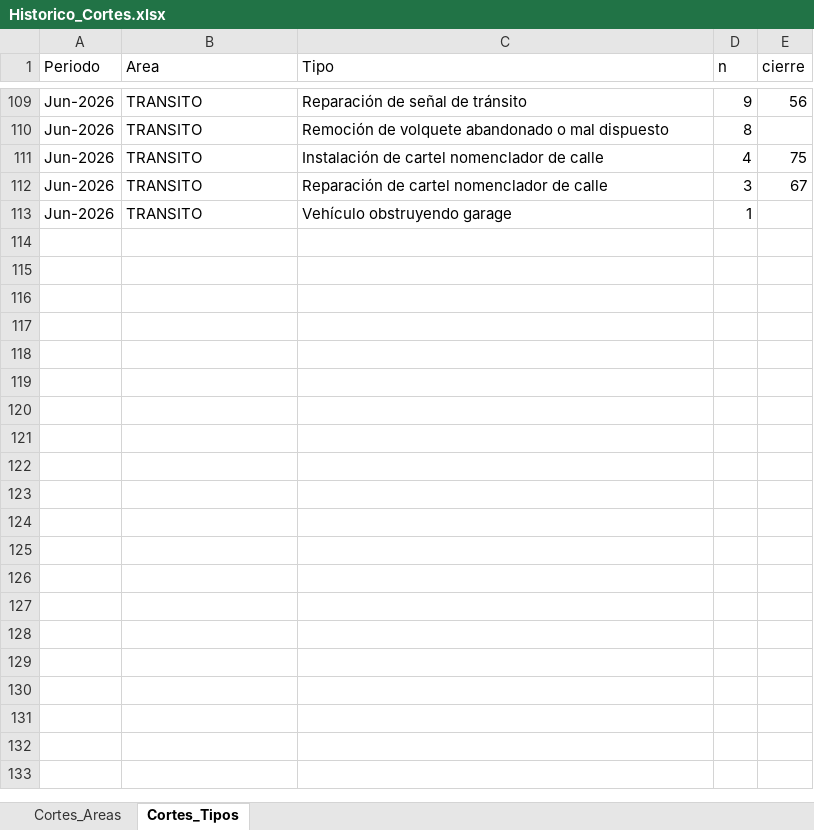
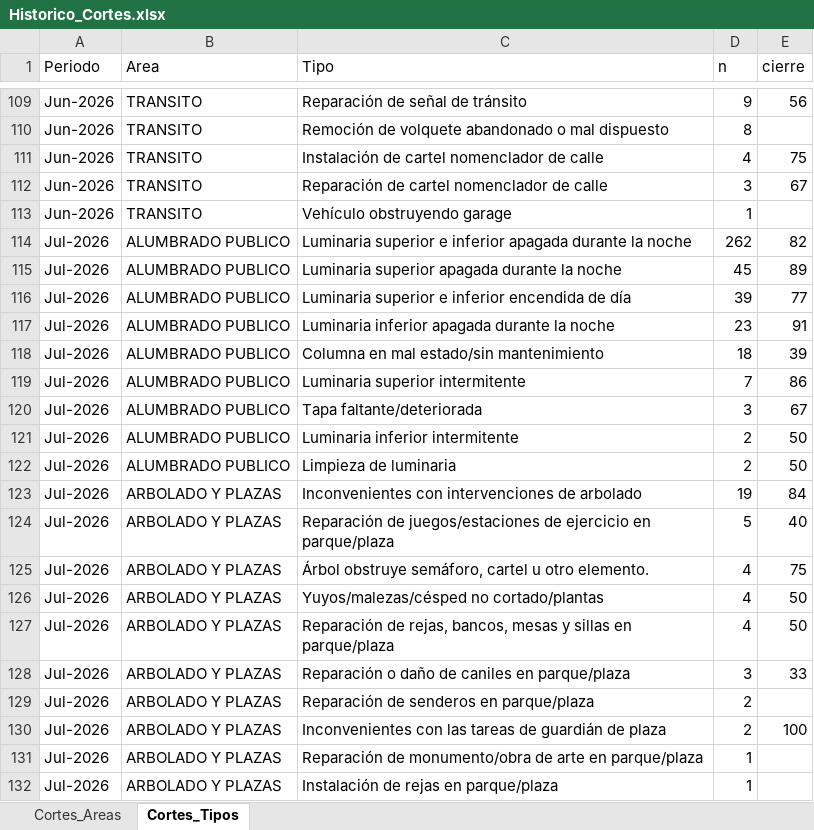
Before and after one commit to CesarZeta/Monitor_de_Gestion, an Excel workbook: Tablas/Historico_Cortes.xlsx, sheet Cortes_Tipos, drawn as a sheet; only a part is shown, gaps mark what is left out; values as stored, in another font and other column widths than the file's, no borders; the diff covers the shown part only; the diff names each change by its address in the sheet, - before the commit and + after, or states it on an @@ line.

Commit message:
Historico_Cortes - siembra/append Jul-2026

```diff
--- a/Tablas/Historico_Cortes.xlsx (sheet Cortes_Tipos)
+++ b/Tablas/Historico_Cortes.xlsx (sheet Cortes_Tipos)
+row 114: Jul-2026 | ALUMBRADO PUBLICO | Luminaria superior e inferior apagada durante la noche | 262 | 82
+row 115: Jul-2026 | ALUMBRADO PUBLICO | Luminaria superior apagada durante la noche | 45 | 89
+row 116: Jul-2026 | ALUMBRADO PUBLICO | Luminaria superior e inferior encendida de día | 39 | 77
+row 117: Jul-2026 | ALUMBRADO PUBLICO | Luminaria inferior apagada durante la noche | 23 | 91
+row 118: Jul-2026 | ALUMBRADO PUBLICO | Columna en mal estado/sin mantenimiento | 18 | 39
+row 119: Jul-2026 | ALUMBRADO PUBLICO | Luminaria superior intermitente | 7 | 86
+row 120: Jul-2026 | ALUMBRADO PUBLICO | Tapa faltante/deteriorada | 3 | 67
+row 121: Jul-2026 | ALUMBRADO PUBLICO | Luminaria inferior intermitente | 2 | 50
+row 122: Jul-2026 | ALUMBRADO PUBLICO | Limpieza de luminaria | 2 | 50
+row 123: Jul-2026 | ARBOLADO Y PLAZAS | Inconvenientes con intervenciones de arbolado | 19 | 84
+row 124: Jul-2026 | ARBOLADO Y PLAZAS | Reparación de juegos/estaciones de ejercicio en parque/plaza | 5 | 40
+row 125: Jul-2026 | ARBOLADO Y PLAZAS | Árbol obstruye semáforo, cartel u otro elemento. | 4 | 75
+row 126: Jul-2026 | ARBOLADO Y PLAZAS | Yuyos/malezas/césped no cortado/plantas | 4 | 50
+row 127: Jul-2026 | ARBOLADO Y PLAZAS | Reparación de rejas, bancos, mesas y sillas en parque/plaza | 4 | 50
+row 128: Jul-2026 | ARBOLADO Y PLAZAS | Reparación o daño de caniles en parque/plaza | 3 | 33
+row 129: Jul-2026 | ARBOLADO Y PLAZAS | Reparación de senderos en parque/plaza | 2
+row 130: Jul-2026 | ARBOLADO Y PLAZAS | Inconvenientes con las tareas de guardián de plaza | 2 | 100
+row 131: Jul-2026 | ARBOLADO Y PLAZAS | Reparación de monumento/obra de arte en parque/plaza | 1
+row 132: Jul-2026 | ARBOLADO Y PLAZAS | Instalación de rejas en parque/plaza | 1
```
Also changed, not shown: 81 added rows elsewhere in this sheet, sheet Cortes_Areas.
